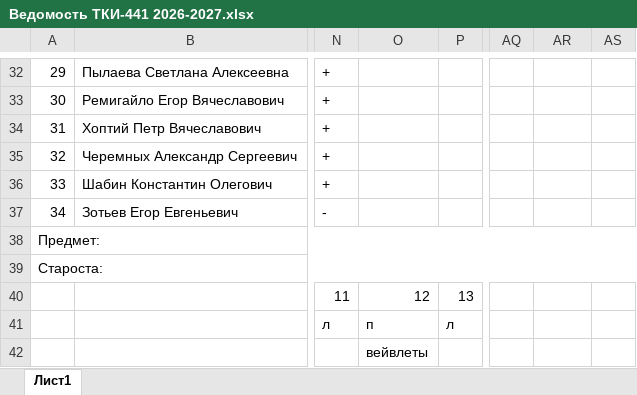
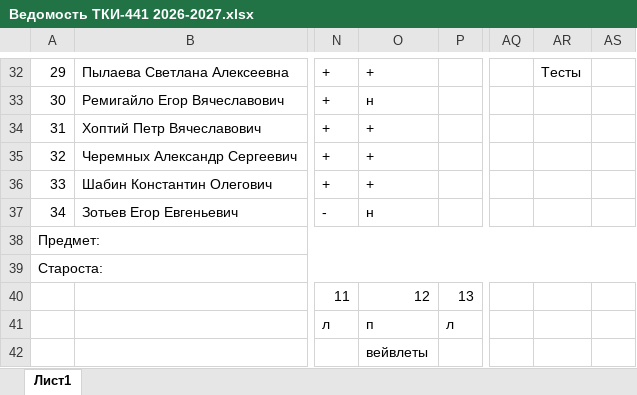
Before and after one commit to FlashAnton/StegMethods, an Excel workbook: Ведомость ТКИ-441 2026-2027.xlsx, sheet Лист1, drawn as a sheet; only a part is shown, gaps mark what is left out; values as stored, in another font and other column widths than the file's, no cell formats; charts and pictures not drawn; the diff covers the shown part only; the diff names each change by its address in the sheet, - before the commit and + after, or states it on an @@ line.

```diff
--- a/Ведомость ТКИ-441 2026-2027.xlsx (sheet Лист1)
+++ b/Ведомость ТКИ-441 2026-2027.xlsx (sheet Лист1)
-O32: (empty)
+O32: +
-AR32: (empty)
+AR32: Тесты
-O33: (empty)
+O33: н
-O34:O36: (empty)
+O34:O36: +
-O37: (empty)
+O37: н
```
Also changed, not shown: 39 edited cells elsewhere in this sheet, cell formats, charts or pictures, 3 other files.
